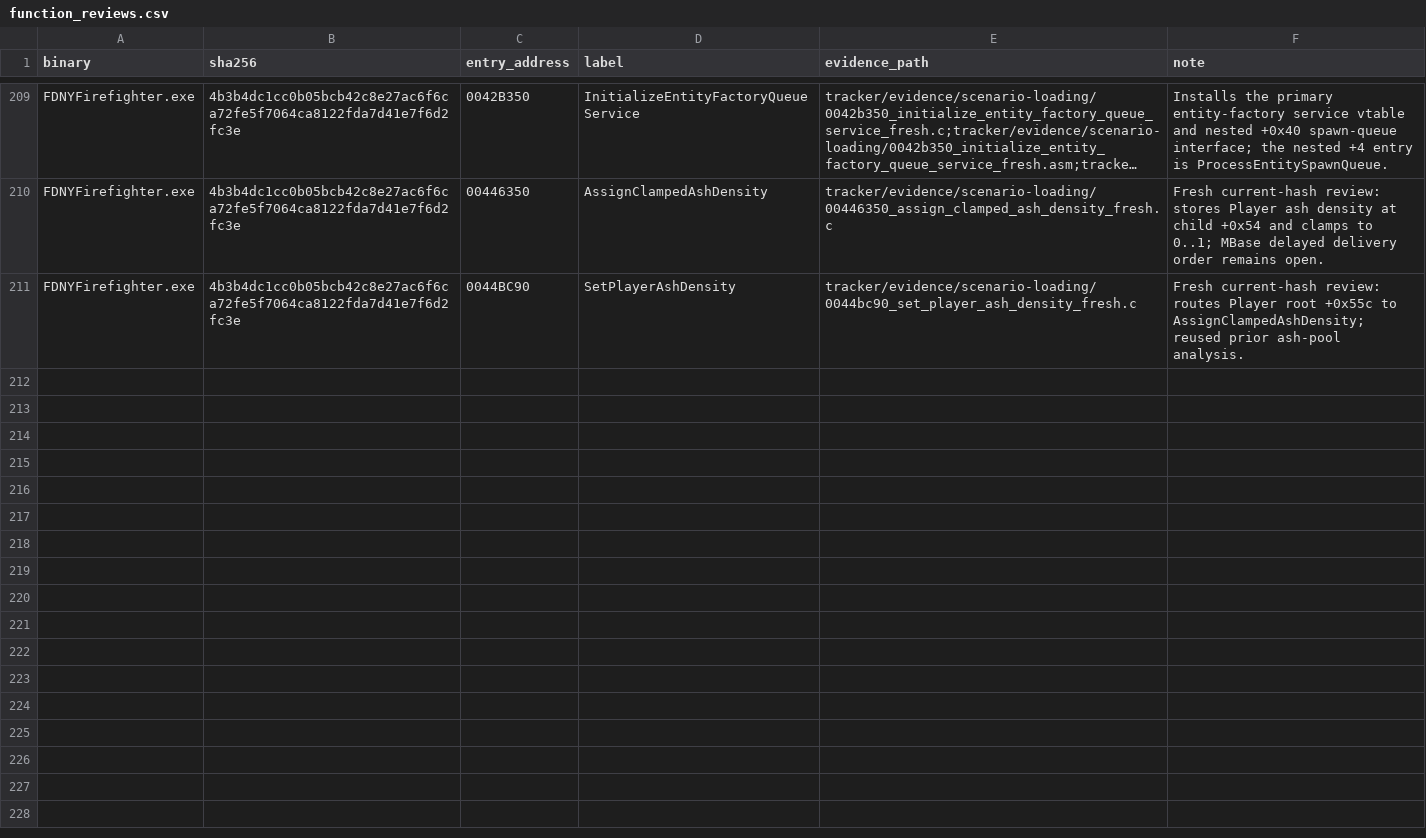
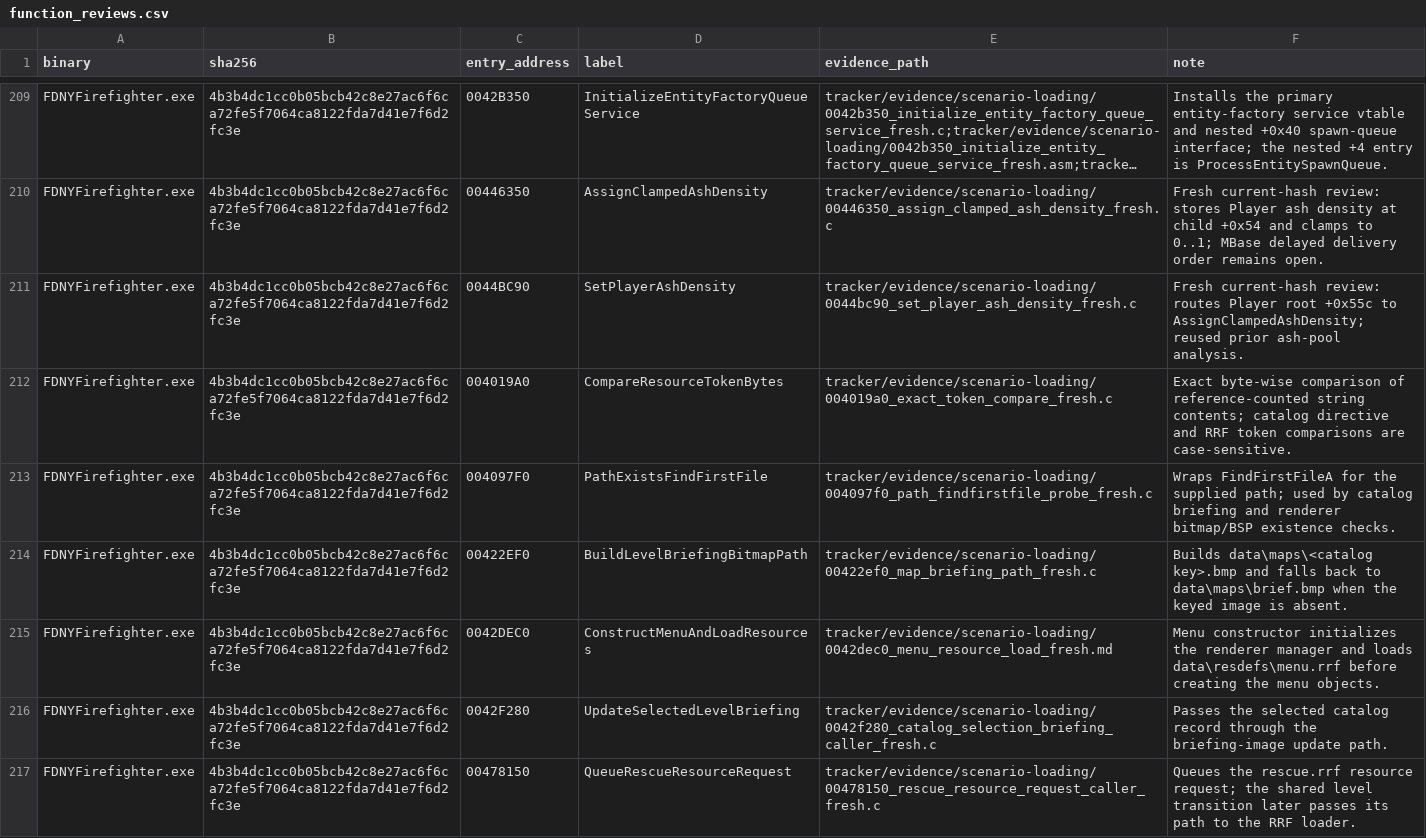
Before and after one commit to JacobPilawa/fdny-maps, a CSV file: decomp_revised/tracker/function_reviews.csv, drawn as a sheet; only a part is shown, gaps mark what is left out; long unchanged cells end in …; the diff covers the shown part only; the diff names each change by its address in the sheet, - before the commit and + after, or states it on an @@ line.

Commit message:
Track catalog and bitmap parser function reviews

```diff
--- a/decomp_revised/tracker/function_reviews.csv
+++ b/decomp_revised/tracker/function_reviews.csv
+row 212: FDNYFirefighter.exe | 4b3b4dc1cc0b05bcb42c8e27ac6f6ca72fe5f7064ca8122fda7d41e7f6d2fc3e | 004019A0 | CompareResourceTokenBytes | tracker/evidence/scenario-loading/004019a0_exact_token_compare_fresh.c | Exact byte-wise comparison of reference-counted string contents; catalog directive and RRF token comparisons are case-sensitive.
+row 213: FDNYFirefighter.exe | 4b3b4dc1cc0b05bcb42c8e27ac6f6ca72fe5f7064ca8122fda7d41e7f6d2fc3e | 004097F0 | PathExistsFindFirstFile | tracker/evidence/scenario-loading/004097f0_path_findfirstfile_probe_fresh.c | Wraps FindFirstFileA for the supplied path; used by catalog briefing and renderer bitmap/BSP existence checks.
+row 214: FDNYFirefighter.exe | 4b3b4dc1cc0b05bcb42c8e27ac6f6ca72fe5f7064ca8122fda7d41e7f6d2fc3e | 00422EF0 | BuildLevelBriefingBitmapPath | tracker/evidence/scenario-loading/00422ef0_map_briefing_path_fresh.c | Builds data\maps\<catalog key>.bmp and falls back to data\maps\brief.bmp when the keyed image is absent.
+row 215: FDNYFirefighter.exe | 4b3b4dc1cc0b05bcb42c8e27ac6f6ca72fe5f7064ca8122fda7d41e7f6d2fc3e | 0042DEC0 | ConstructMenuAndLoadResources | tracker/evidence/scenario-loading/0042dec0_menu_resource_load_fresh.md | Menu constructor initializes the renderer manager and loads data\resdefs\menu.rrf before creating the menu objects.
+row 216: FDNYFirefighter.exe | 4b3b4dc1cc0b05bcb42c8e27ac6f6ca72fe5f7064ca8122fda7d41e7f6d2fc3e | 0042F280 | UpdateSelectedLevelBriefing | tracker/evidence/scenario-loading/0042f280_catalog_selection_briefing_caller_fresh.c | Passes the selected catalog record through the briefing-image update path.
+row 217: FDNYFirefighter.exe | 4b3b4dc1cc0b05bcb42c8e27ac6f6ca72fe5f7064ca8122fda7d41e7f6d2fc3e | 00478150 | QueueRescueResourceRequest | tracker/evidence/scenario-loading/00478150_rescue_resource_request_caller_fresh.c | Queues the rescue.rrf resource request; the shared level transition later passes its path to the RRF loader.
```
Also changed, not shown: 5 added rows elsewhere in this file, decomp_revised/tracker/progress_history.csv, 7 other files.
